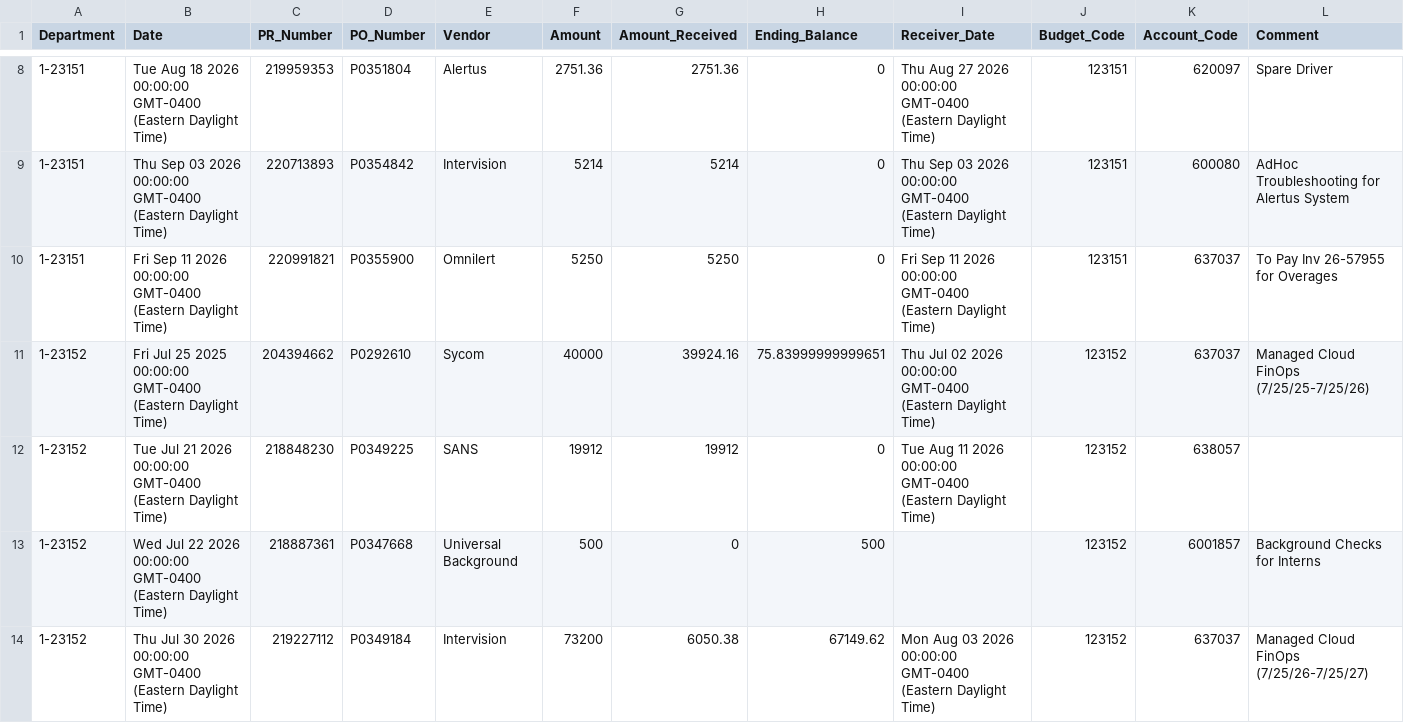
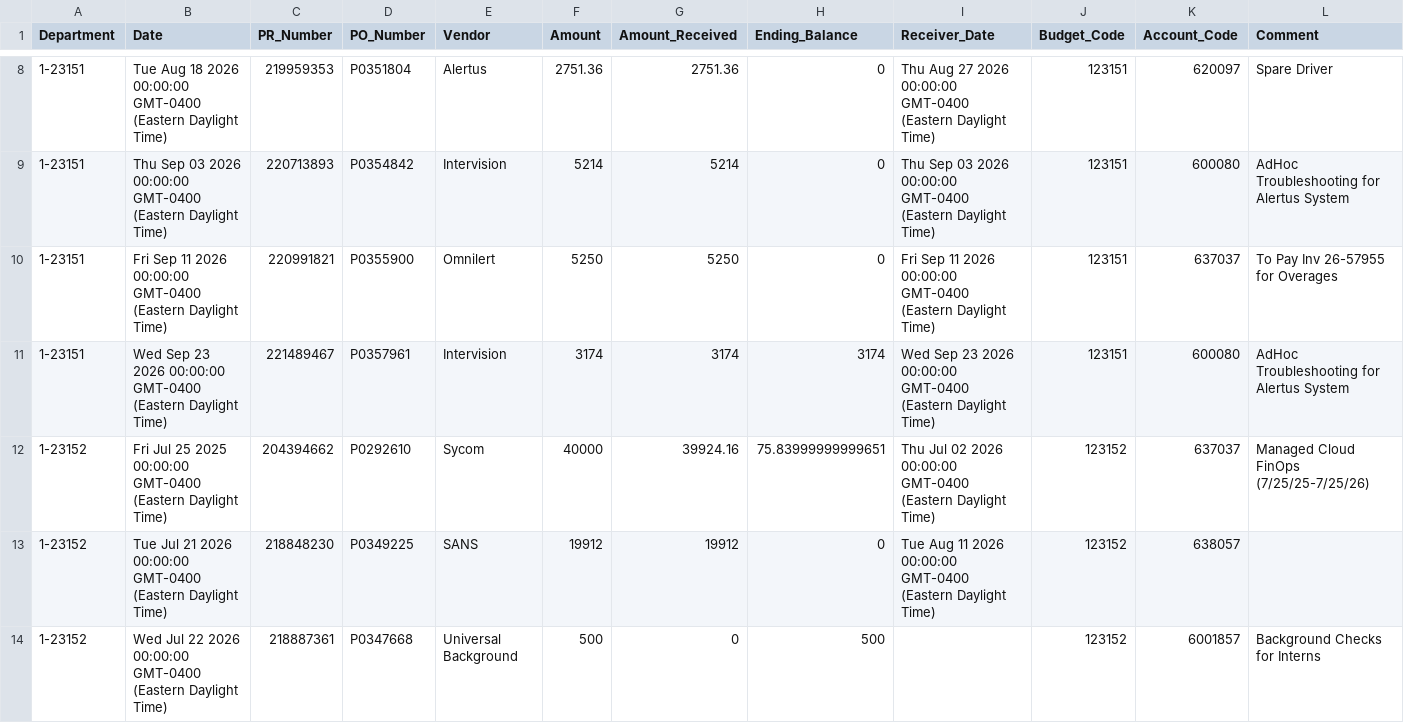
Before and after one commit to Tejesh18/vcu-finance-dashboard, a CSV file: data/purchase_orders_clean.csv, drawn as a sheet; only a part is shown, gaps mark what is left out; the shorter side is filled out with more unchanged rows; the diff names each change by its address in the sheet, - before the commit and + after, or states it on an @@ line.

Commit message:
Automated data refresh: purchase_orders_clean.csv

```diff
--- a/data/purchase_orders_clean.csv
+++ b/data/purchase_orders_clean.csv
+row 11: 1-23151 | Wed Sep 23 2026 00:00:00 GMT-0400 (Eastern Daylight Time) | 221489467 | P0357961 | Intervision | 3174 | 3174 | 3174 | Wed Sep 23 2026 00:00:00 GMT-0400 (Eastern Daylight Time) | 123151 | 600080 | AdHoc Troubleshooting for Alertus System
```
